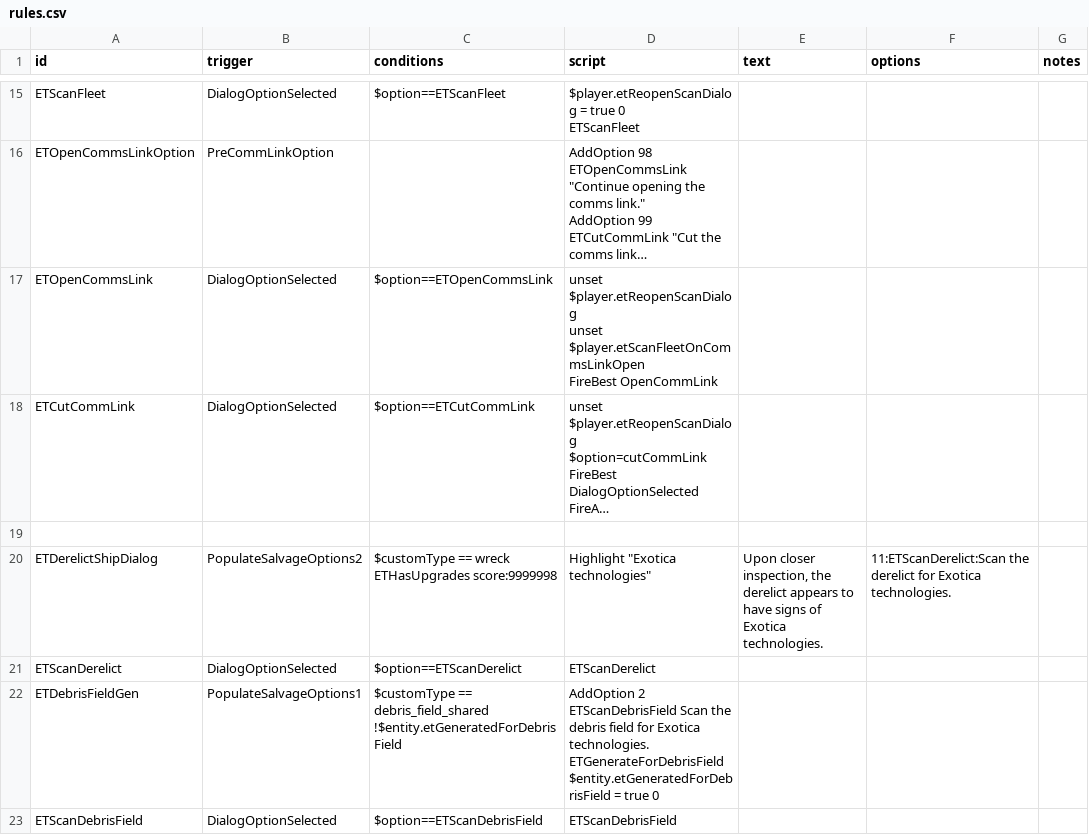
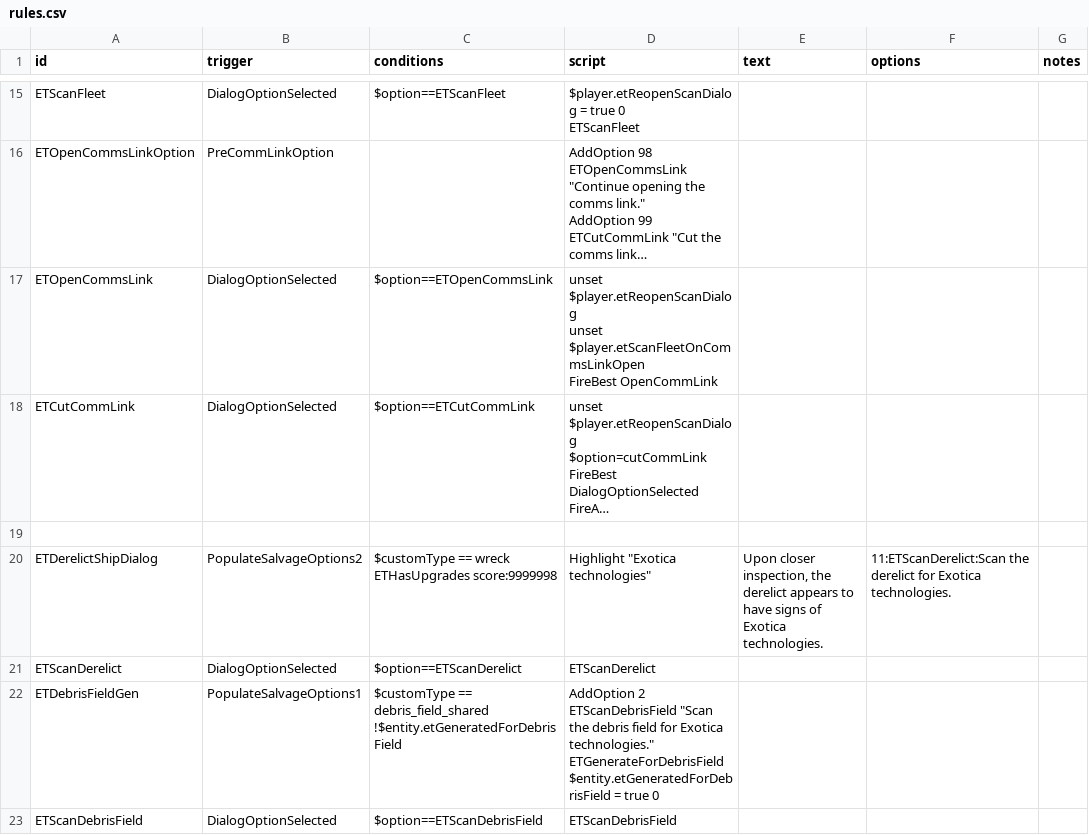
Before and after one commit to scardwell15/ExoticaTechnologies, a CSV file: data/campaign/rules.csv, drawn as a sheet; only a part is shown, gaps mark what is left out; long unchanged cells end in ….

Commit message:
fixed debris fields sometimes having an unusable scan prompt. it is now properly disabled

```diff
--- a/data/campaign/rules.csv
+++ b/data/campaign/rules.csv
@@ -59,6 +59,6 @@ ETHasUpgrades score:9999998","Highlight ""Exotica technologies""","Upon closer i
 ETScanDerelict,DialogOptionSelected,"$option==ETScanDerelict",ETScanDerelict,,,
-ETDebrisFieldGen,PopulateSalvageOptions1,"$customType == debris_field_shared
-!$entity.etGeneratedForDebrisField","AddOption 2 ETScanDebrisField Scan the debris field for Exotica technologies.
-ETGenerateForDebrisField
-$entity.etGeneratedForDebrisField = true 0",,,
+ETDebrisFieldGen,PopulateSalvageOptions1,"$customType == debris_field_shared
+!$entity.etGeneratedForDebrisField","AddOption 2 ETScanDebrisField ""Scan the debris field for Exotica technologies.""
+ETGenerateForDebrisField
+$entity.etGeneratedForDebrisField = true 0",,,
 ETScanDebrisField,DialogOptionSelected,"$option==ETScanDebrisField",ETScanDebrisField,,,
```
Also changed, not shown: 2 other files.
